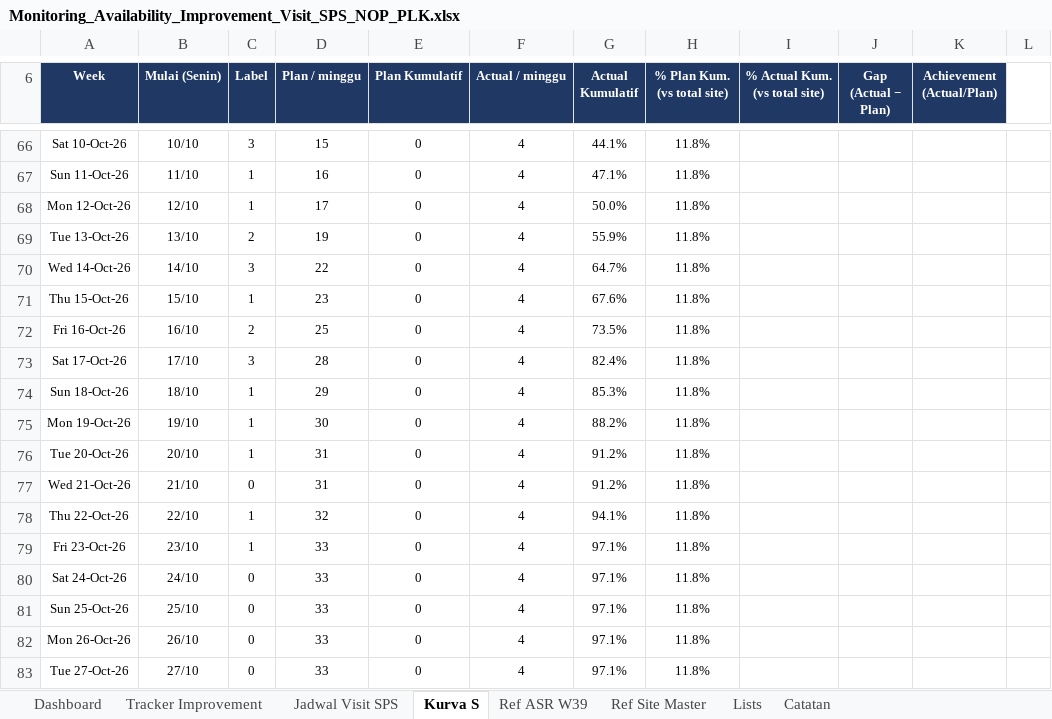
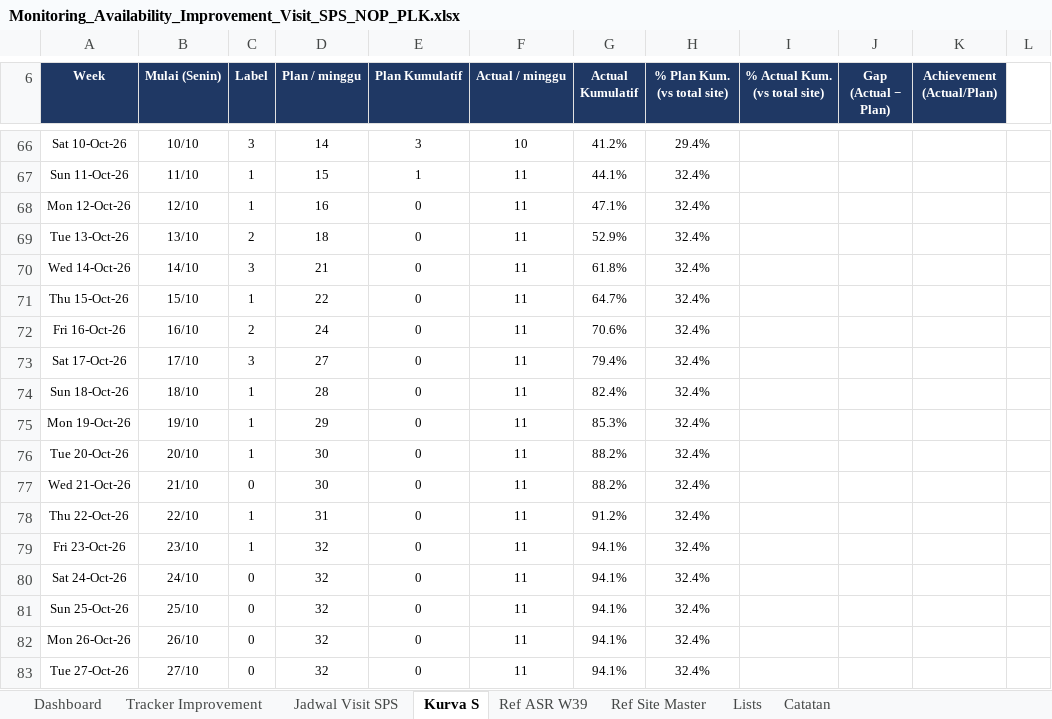
Before and after one commit to oktapradika57-maker/SiDATA, an Excel workbook: Monitoring_Availability_Improvement_Visit_SPS_NOP_PLK.xlsx, sheet Kurva S, drawn as a sheet; only a part is shown, gaps mark what is left out; values as stored, in another font and other column widths than the file's, no borders; conditional formats not drawn; the diff covers the shown part only; the diff names each change by its address in the sheet, - before the commit and + after, or states it on an @@ line.

```diff
--- a/Monitoring_Availability_Improvement_Visit_SPS_NOP_PLK.xlsx (sheet Kurva S)
+++ b/Monitoring_Availability_Improvement_Visit_SPS_NOP_PLK.xlsx (sheet Kurva S)
-D66 (Plan / minggu): 15
+D66 (Plan / minggu): 14
-E66 (Plan Kumulatif): 0
+E66 (Plan Kumulatif): 3
-F66 (Actual / minggu): 4
+F66 (Actual / minggu): 10
-G66 (Actual Kumulatif): 44.1%
+G66 (Actual Kumulatif): 41.2%
-H66 (% Plan Kum. (vs total site)): 11.8%
+H66 (% Plan Kum. (vs total site)): 29.4%
-D67 (Plan / minggu): 16
+D67 (Plan / minggu): 15
-E67 (Plan Kumulatif): 0
+E67 (Plan Kumulatif): 1
-F67:F83 (Actual / minggu): 4
+F67:F83 (Actual / minggu): 11
-G67 (Actual Kumulatif): 47.1%
+G67 (Actual Kumulatif): 44.1%
-H67:H83 (% Plan Kum. (vs total site)): 11.8%
+H67:H83 (% Plan Kum. (vs total site)): 32.4%
-D68 (Plan / minggu): 17
+D68 (Plan / minggu): 16
-G68 (Actual Kumulatif): 50.0%
+G68 (Actual Kumulatif): 47.1%
-D69 (Plan / minggu): 19
+D69 (Plan / minggu): 18
-G69 (Actual Kumulatif): 55.9%
+G69 (Actual Kumulatif): 52.9%
-D70 (Plan / minggu): 22
+D70 (Plan / minggu): 21
-G70 (Actual Kumulatif): 64.7%
+G70 (Actual Kumulatif): 61.8%
-D71 (Plan / minggu): 23
+D71 (Plan / minggu): 22
-G71 (Actual Kumulatif): 67.6%
+G71 (Actual Kumulatif): 64.7%
-D72 (Plan / minggu): 25
+D72 (Plan / minggu): 24
-G72 (Actual Kumulatif): 73.5%
+G72 (Actual Kumulatif): 70.6%
-D73 (Plan / minggu): 28
+D73 (Plan / minggu): 27
-G73 (Actual Kumulatif): 82.4%
+G73 (Actual Kumulatif): 79.4%
-D74 (Plan / minggu): 29
+D74 (Plan / minggu): 28
-G74 (Actual Kumulatif): 85.3%
+G74 (Actual Kumulatif): 82.4%
-D75 (Plan / minggu): 30
+D75 (Plan / minggu): 29
-G75 (Actual Kumulatif): 88.2%
+G75 (Actual Kumulatif): 85.3%
-D76:D77 (Plan / minggu): 31
+D76:D77 (Plan / minggu): 30
-G76:G77 (Actual Kumulatif): 91.2%
+G76:G77 (Actual Kumulatif): 88.2%
-D78 (Plan / minggu): 32
+D78 (Plan / minggu): 31
-G78 (Actual Kumulatif): 94.1%
+G78 (Actual Kumulatif): 91.2%
-D79:D83 (Plan / minggu): 33
+D79:D83 (Plan / minggu): 32
-G79:G83 (Actual Kumulatif): 97.1%
+G79:G83 (Actual Kumulatif): 94.1%
```
Also changed, not shown: 147 edited cells elsewhere in this sheet, sheet Tracker Improvement, sheet Jadwal Visit SPS, sheet Dashboard, formulas that keep their value, hidden cells, charts or pictures.
